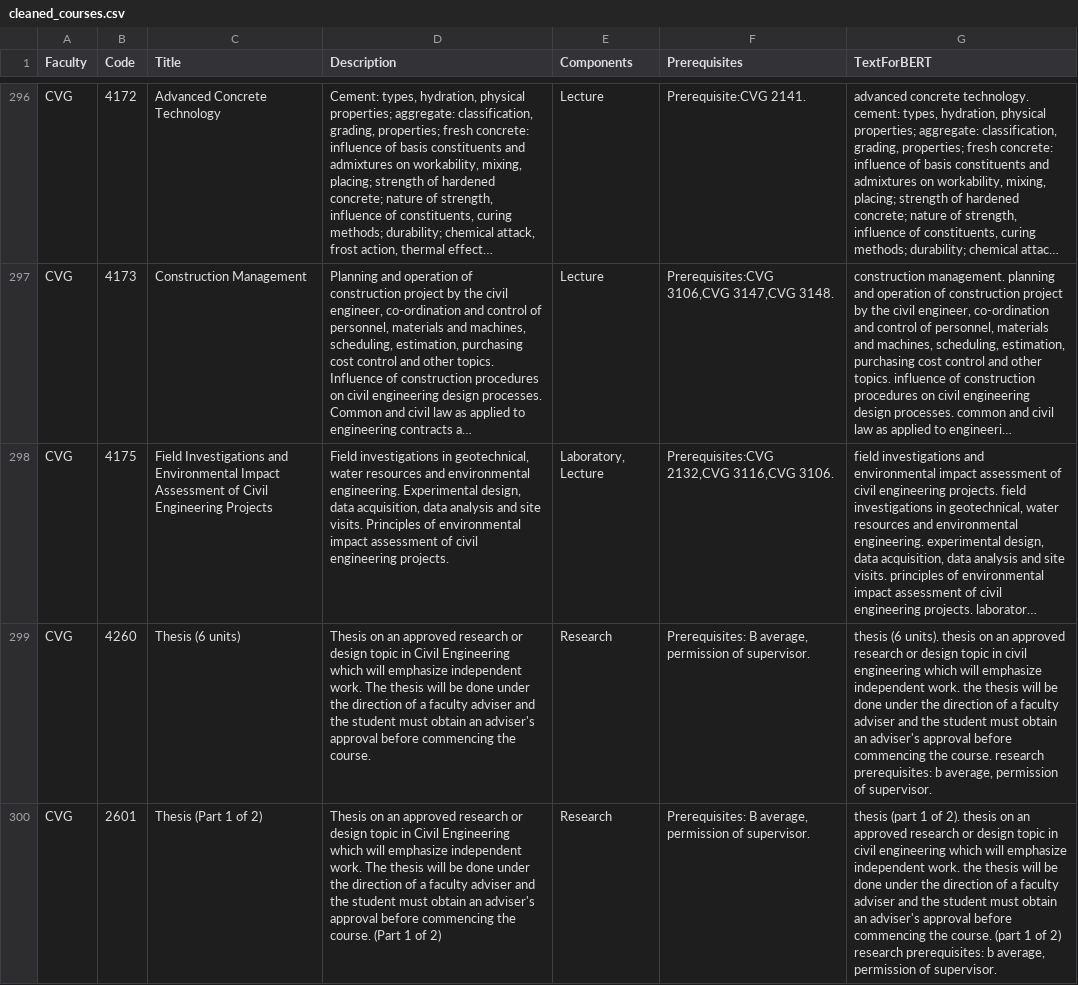
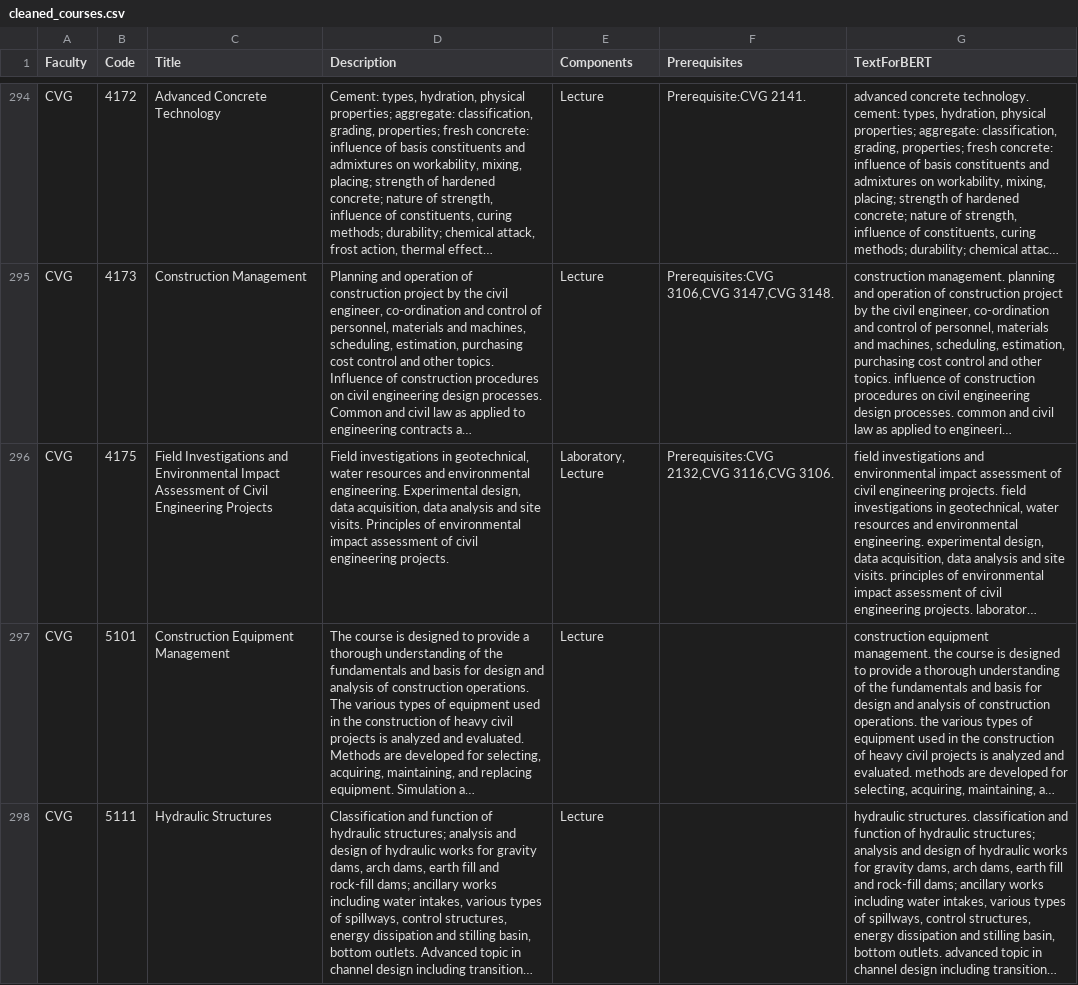
Before and after one commit to nasrAnthony/Course-Recommendation-system, a CSV file: data/cleaned_courses.csv, drawn as a sheet; only a part is shown, gaps mark what is left out; the shorter side is filled out with more unchanged rows; long unchanged cells end in …; the diff covers the shown part only; the diff names each change by its address in the sheet, - before the commit and + after, or states it on an @@ line.

```diff
--- a/data/cleaned_courses.csv
+++ b/data/cleaned_courses.csv
-row 299: CVG | 4260 | Thesis (6 units) | Thesis on an approved research or design topic in Civil Engineering which will emphasize independent work. The thesis will be done under the direction of a faculty adviser and the student must obtain an adviser's approval before commencing the course. | Research | Prerequisites: B average, permission of supervisor. | thesis (6 units). thesis on an approved research or design topic in civil engineering which will emphasize independent work. the thesis will be done under the direction of a faculty adviser and the student must obtain an adviser's approval before commencing the course. research prerequisites: b average, permission of supervisor.
-row 300: CVG | 2601 | Thesis (Part 1 of 2) | Thesis on an approved research or design topic in Civil Engineering which will emphasize independent work. The thesis will be done under the direction of a faculty adviser and the student must obtain an adviser's approval before commencing the course. (Part 1 of 2) | Research | Prerequisites: B average, permission of supervisor. | thesis (part 1 of 2). thesis on an approved research or design topic in civil engineering which will emphasize independent work. the thesis will be done under the direction of a faculty adviser and the student must obtain an adviser's approval before commencing the course. (part 1 of 2) research prerequisites: b average, permission of supervisor.
```
Also changed, not shown: 7 removed rows elsewhere in this file, data/students_clean.csv, data/students_raw.csv, 4 other files.
